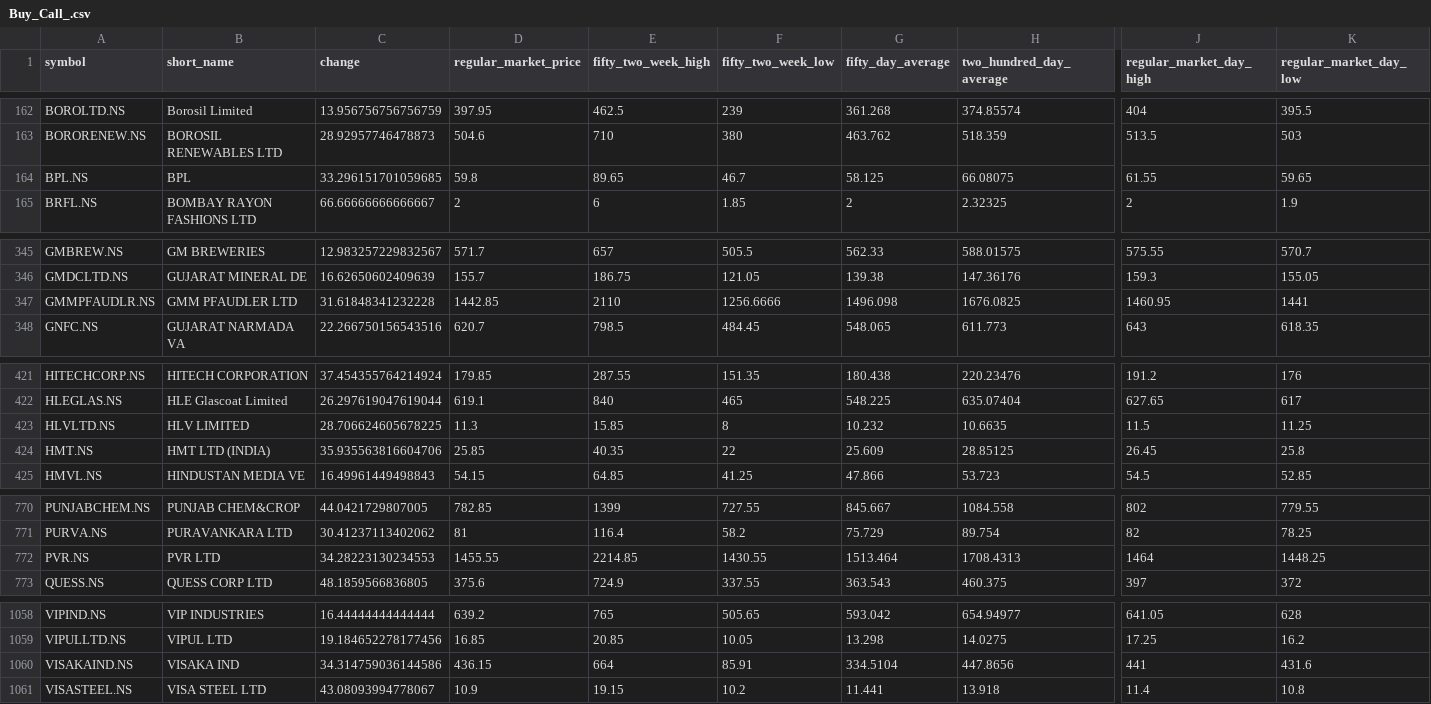
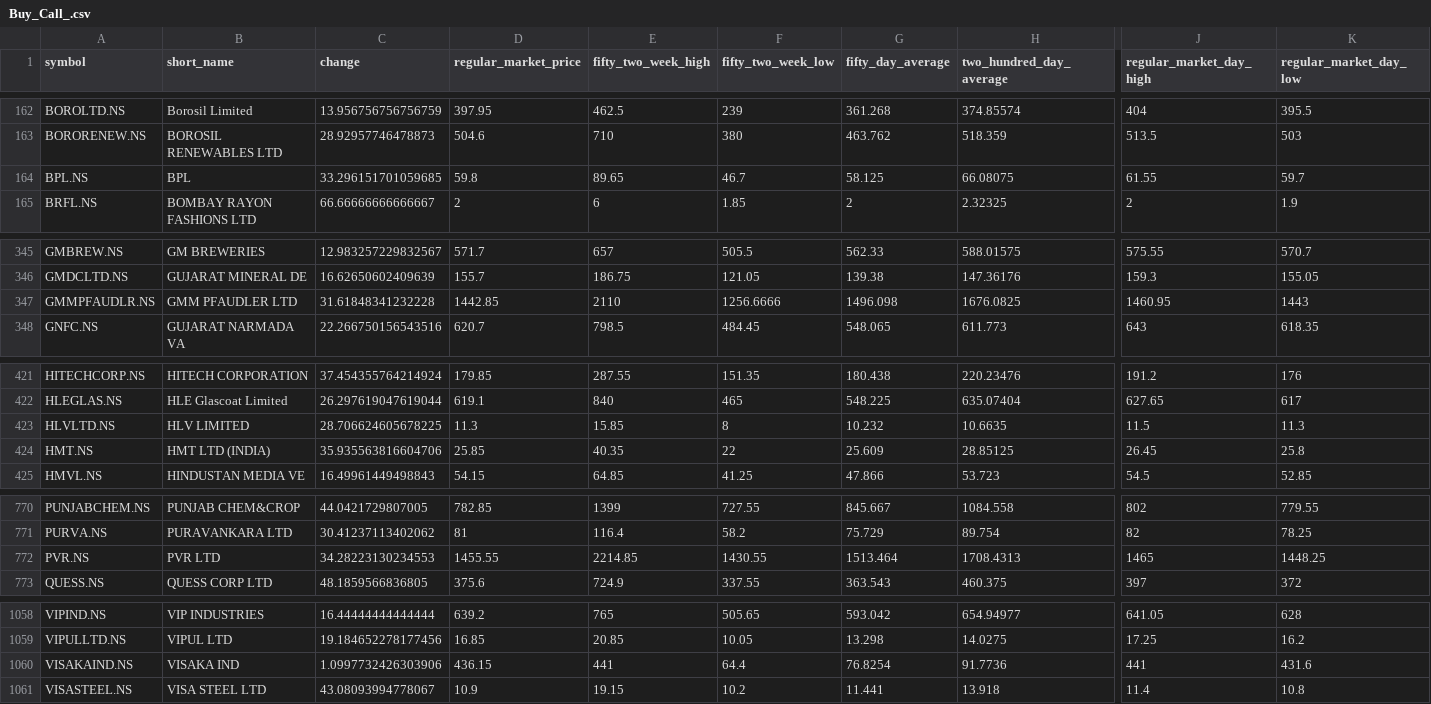
Before and after one commit to macleanpinto/StockFilter, a CSV file: Buy_Call/Buy_Call_.csv, drawn as a sheet; only a part is shown, gaps mark what is left out; the diff covers the shown part only; the diff names each change by its address in the sheet, - before the commit and + after, or states it on an @@ line.

```diff
--- a/Buy_Call/Buy_Call_.csv
+++ b/Buy_Call/Buy_Call_.csv
-K164 (regular_market_day_low): 59.65
+K164 (regular_market_day_low): 59.7
-K347 (regular_market_day_low): 1441
+K347 (regular_market_day_low): 1443
-K423 (regular_market_day_low): 11.25
+K423 (regular_market_day_low): 11.3
-J772 (regular_market_day_high): 1464
+J772 (regular_market_day_high): 1465
-C1060 (change): 34.314759036144586
+C1060 (change): 1.0997732426303906
-E1060 (fifty_two_week_high): 664
+E1060 (fifty_two_week_high): 441
-F1060 (fifty_two_week_low): 85.91
+F1060 (fifty_two_week_low): 64.4
-G1060 (fifty_day_average): 334.5104
+G1060 (fifty_day_average): 76.8254
-H1060 (two_hundred_day_average): 447.8656
+H1060 (two_hundred_day_average): 91.7736
```
Also changed, not shown: 2 edited cells elsewhere in this file.
